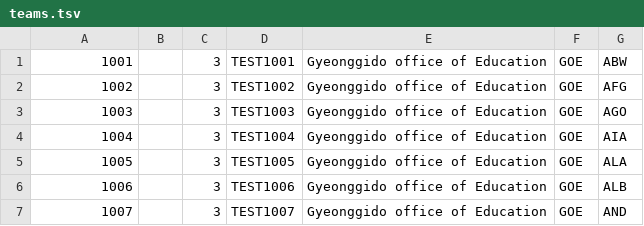
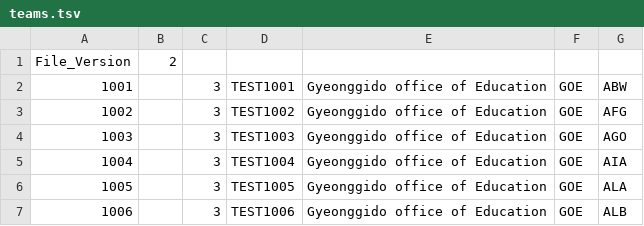
Before and after one commit to melongist-zz/CSL, a TSV file: domjudge/GTPC2020/teams.tsv, drawn as a sheet; only a part is shown; the shorter side is filled out with more unchanged rows.

Commit message:
Update teams.tsv

```diff
--- a/domjudge/GTPC2020/teams.tsv
+++ b/domjudge/GTPC2020/teams.tsv
@@ -1 +1,2 @@
+File_Version	2
 1001		3	TEST1001	Gyeonggido office of Education	GOE	ABW
```
